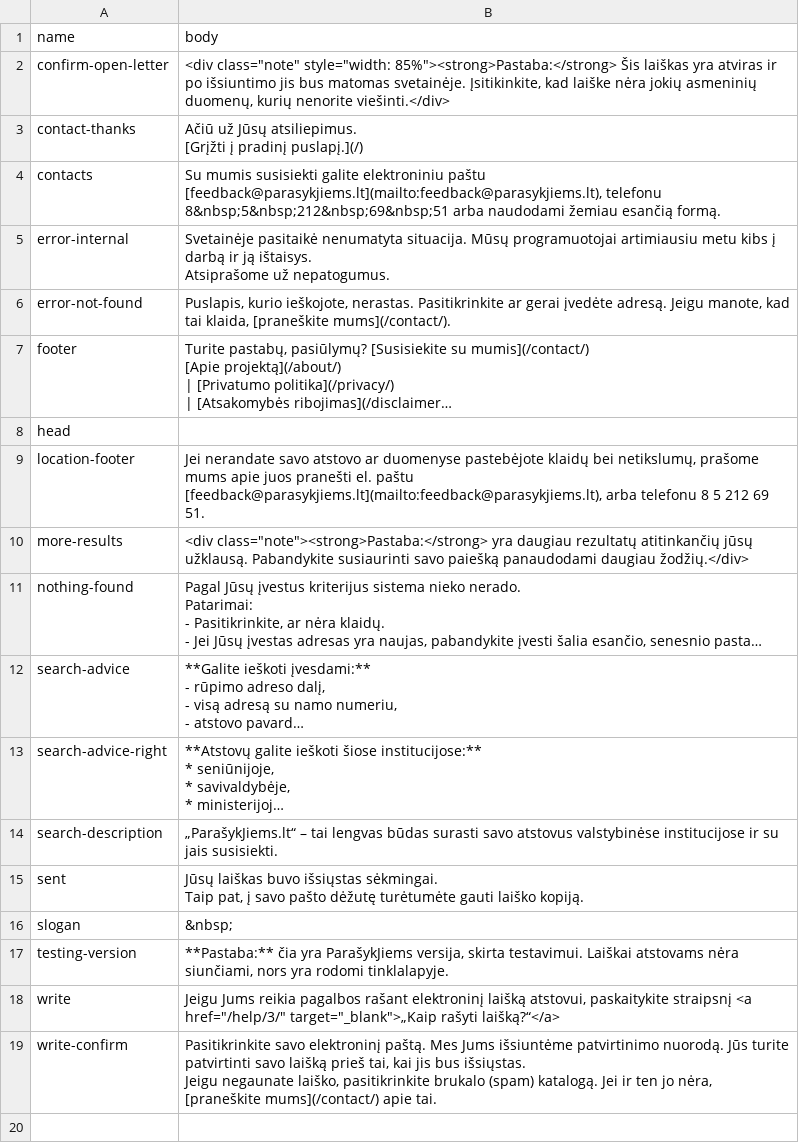
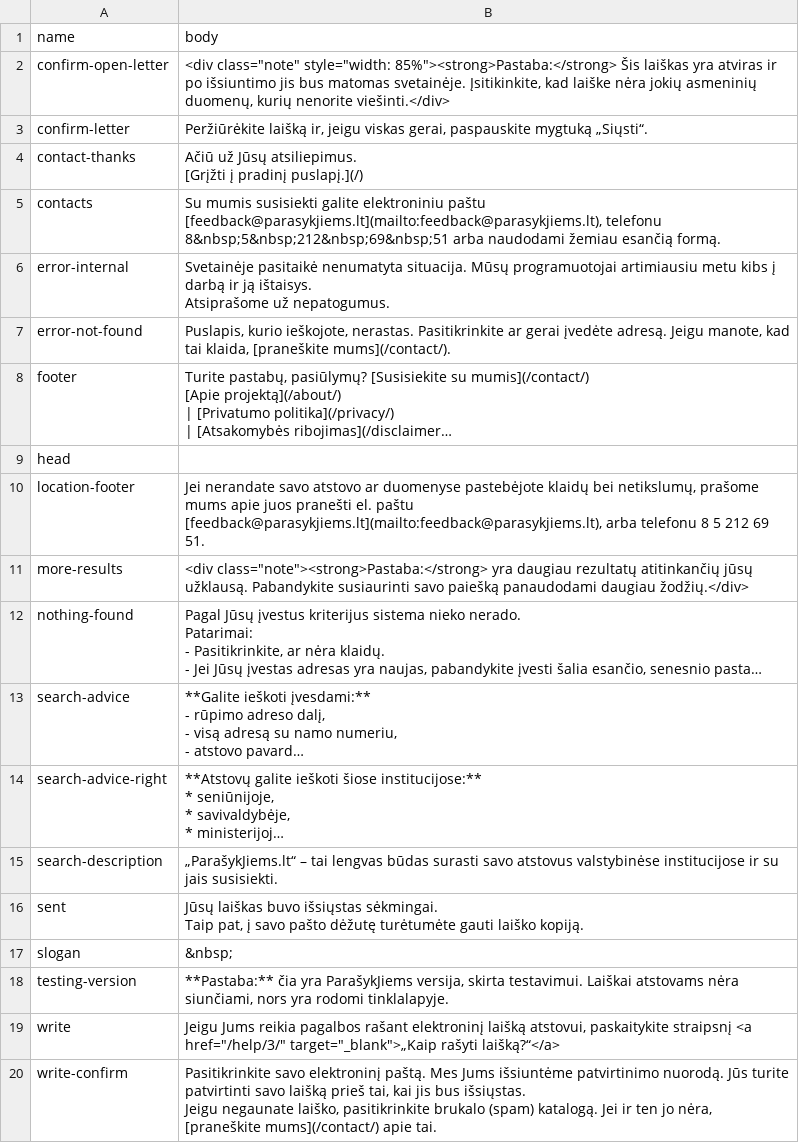
Before and after one commit to TransparencyInternationalLithuania/parasykjiems.lt, a CSV file: data/snippets.csv, drawn as a sheet; long unchanged cells end in …; the diff names each change by its address in the sheet, - before the commit and + after, or states it on an @@ line.

Commit message:
Add additional message above letter in confirm view.

```diff
--- a/data/snippets.csv
+++ b/data/snippets.csv
+row 3: confirm-letter | Peržiūrėkite laišką ir, jeigu viskas gerai, paspauskite mygtuką „Siųsti“.
```
Also changed, not shown: 1 other file.
